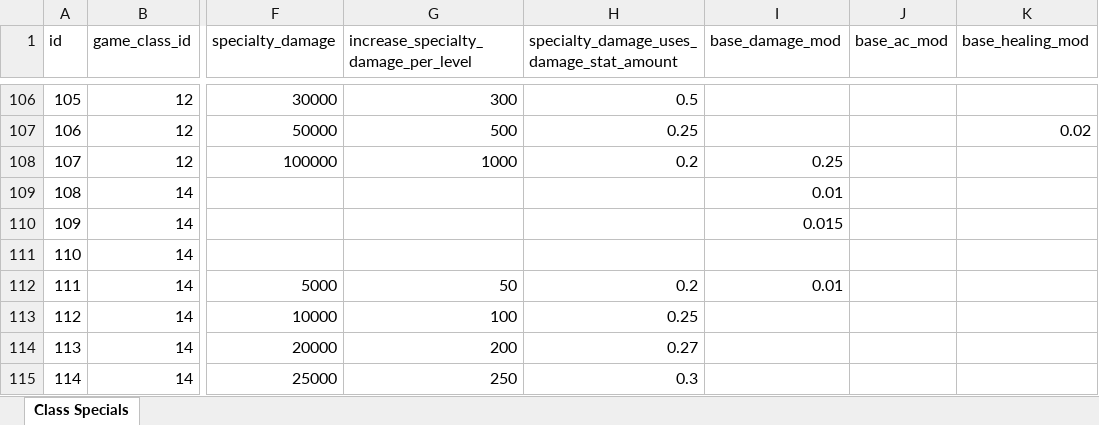
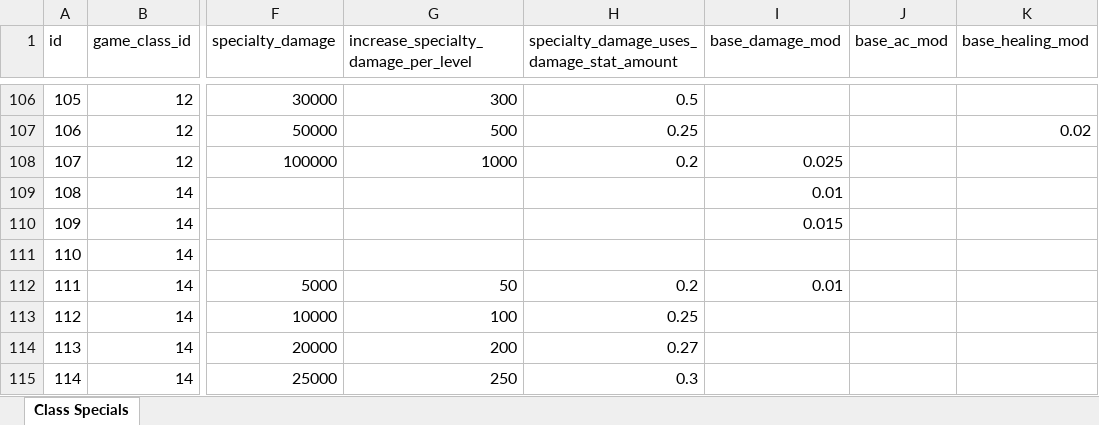
Before and after one commit to AdamKyle/flare, an Excel workbook: resources/data-imports/Core Imports/class-specials.xlsx, sheet Class Specials, drawn as a sheet; only a part is shown, gaps mark what is left out; values as stored, in another font and other column widths than the file's, no borders; the diff names each change by its address in the sheet, - before the commit and + after, or states it on an @@ line.

```diff
--- a/resources/data-imports/Core Imports/class-specials.xlsx (sheet Class Specials)
+++ b/resources/data-imports/Core Imports/class-specials.xlsx (sheet Class Specials)
-I108 (base_damage_mod): 0.25
+I108 (base_damage_mod): 0.025
```
Also changed, not shown: 10 other files.
